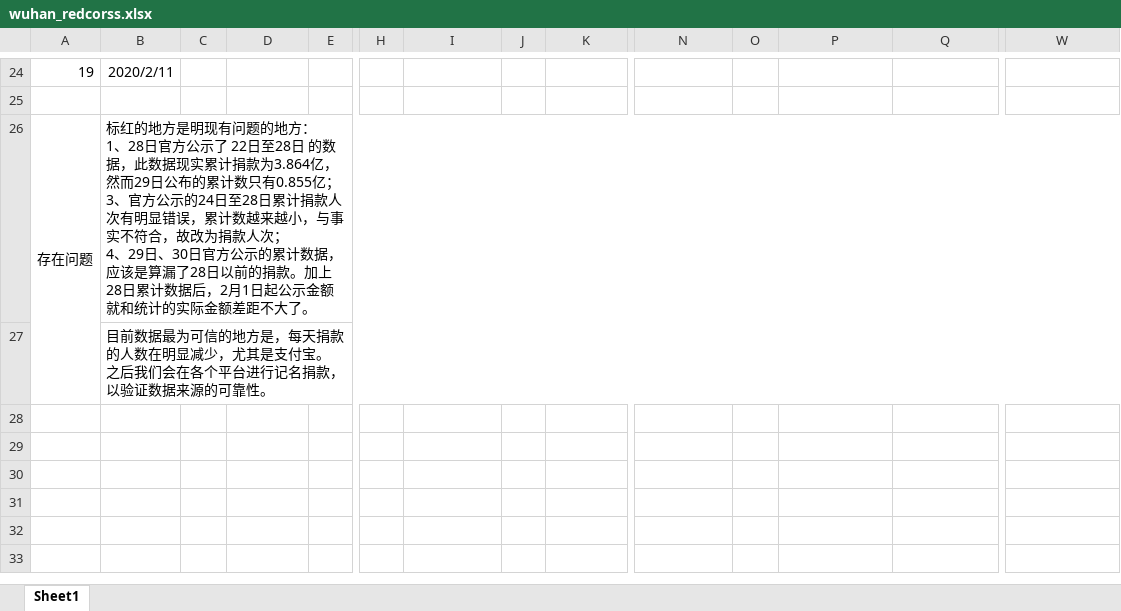
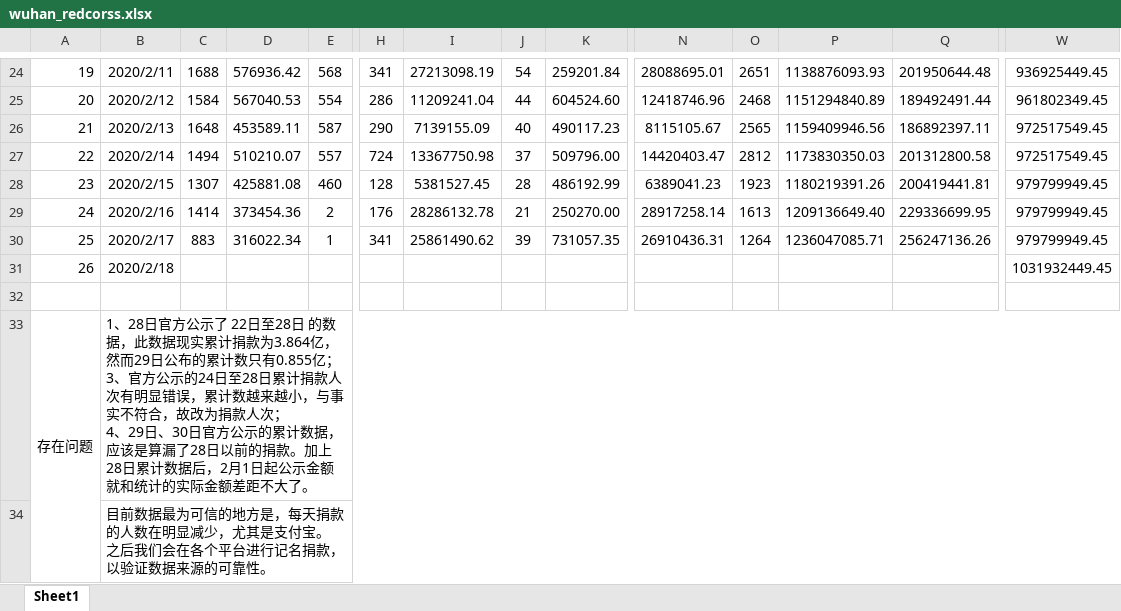
Before and after one commit to azurini/data_public, an Excel workbook: wuhan_redcorss.xlsx, sheet Sheet1, drawn as a sheet; only a part is shown, gaps mark what is left out; values as stored, in another font and other column widths than the file's, no borders; addresses are those after the commit; rows hold the shown columns only; ↵ is a line break in a cell; the diff covers the shown part only; the diff names each change by its address in the sheet, - before the commit and + after, or states it on an @@ line.

```diff
--- a/wuhan_redcorss.xlsx (sheet Sheet1)
+++ b/wuhan_redcorss.xlsx (sheet Sheet1)
-C24: (empty)
+C24: 1688
-D24: (empty)
+D24: 576936.42
-E24: (empty)
+E24: 568
-H24: (empty)
+H24: 341
-I24: (empty)
+I24: 27213098.19
-J24: (empty)
+J24: 54
-K24: (empty)
+K24: 259201.84
-N24: (empty)
+N24: 28088695.01
-O24: (empty)
+O24: 2651
-P24: (empty)
+P24: 1138876093.93
-Q24: (empty)
+Q24: 201950644.48
-W24: (empty)
+W24: 936925449.45
+row 25: 20 | 2020/2/12 | 1584 | 567040.53 | 554 | 286 | 11209241.04 | 44 | 604524.60 | 12418746.96 | 2468 | 1151294840.89 | 189492491.44 | 961802349.45
+row 26: 21 | 2020/2/13 | 1648 | 453589.11 | 587 | 290 | 7139155.09 | 40 | 490117.23 | 8115105.67 | 2565 | 1159409946.56 | 186892397.11 | 972517549.45
+row 27: 22 | 2020/2/14 | 1494 | 510210.07 | 557 | 724 | 13367750.98 | 37 | 509796.00 | 14420403.47 | 2812 | 1173830350.03 | 201312800.58 | 972517549.45
+row 28: 23 | 2020/2/15 | 1307 | 425881.08 | 460 | 128 | 5381527.45 | 28 | 486192.99 | 6389041.23 | 1923 | 1180219391.26 | 200419441.81 | 979799949.45
+row 29: 24 | 2020/2/16 | 1414 | 373454.36 | 2 | 176 | 28286132.78 | 21 | 250270.00 | 28917258.14 | 1613 | 1209136649.40 | 229336699.95 | 979799949.45
+row 30: 25 | 2020/2/17 | 883 | 316022.34 | 1 | 341 | 25861490.62 | 39 | 731057.35 | 26910436.31 | 1264 | 1236047085.71 | 256247136.26 | 979799949.45
+row 31: 26 | 2020/2/18 |  |  |  |  |  |  |  |  |  |  |  | 1031932449.45
-B33: 标红的地方是明现有问题的地方： ↵ 1、28日…
+B33: 1、28日…
```
Also changed, not shown: 43 edited cells elsewhere in this sheet.
